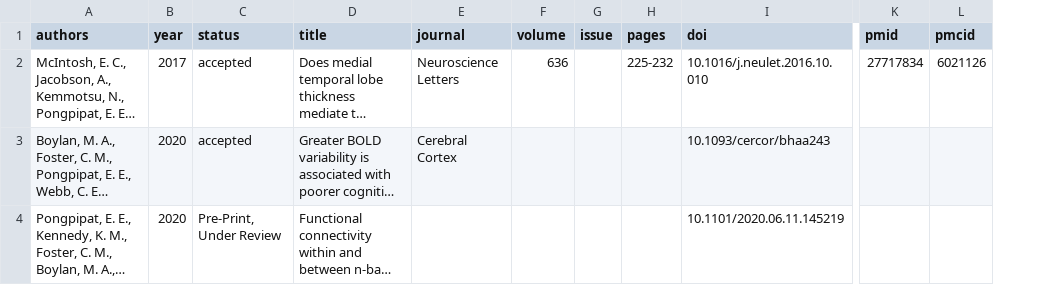
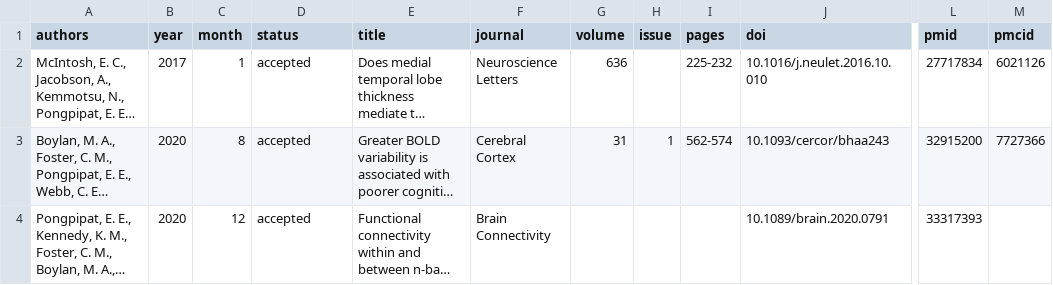
Before and after one commit to epongpipat/epongpipat.github.io, a CSV file: publications.csv, drawn as a sheet; only a part is shown, gaps mark what is left out; long unchanged cells end in …; addresses are those after the commit; the diff names each change by its address in the sheet, - before the commit and + after, or states it on an @@ line.

```diff
--- a/publications.csv
+++ b/publications.csv
+column C (month), rows 2-4: 1 | 8 | 12
-G3 (volume): (empty)
+G3 (volume): 31
-H3 (issue): (empty)
+H3 (issue): 1
-I3 (pages): (empty)
+I3 (pages): 562-574
-L3 (pmid): (empty)
+L3 (pmid): 32915200
-M3 (pmcid): (empty)
+M3 (pmcid): 7727366
-D4 (status): Pre-Print, Under Review
+D4 (status): accepted
-F4 (journal): (empty)
+F4 (journal): Brain Connectivity
-J4 (doi): 10.1101/2020.06.11.145219
+J4 (doi): 10.1089/brain.2020.0791
-L4 (pmid): (empty)
+L4 (pmid): 33317393
```
Also changed, not shown: 2 other files.
